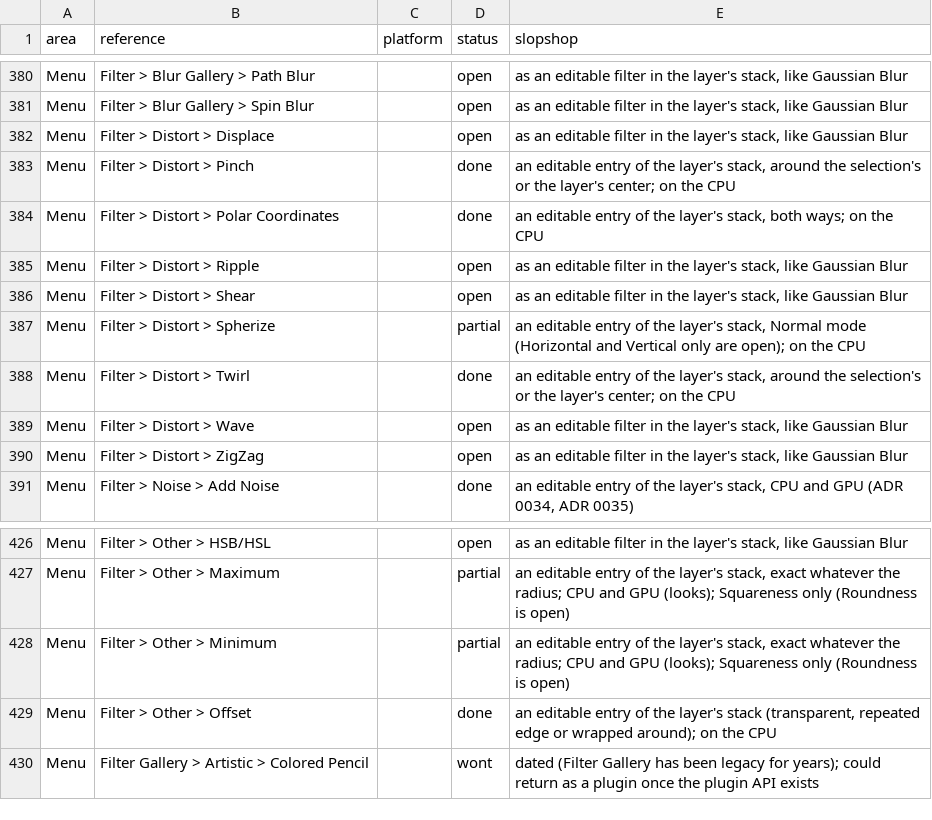
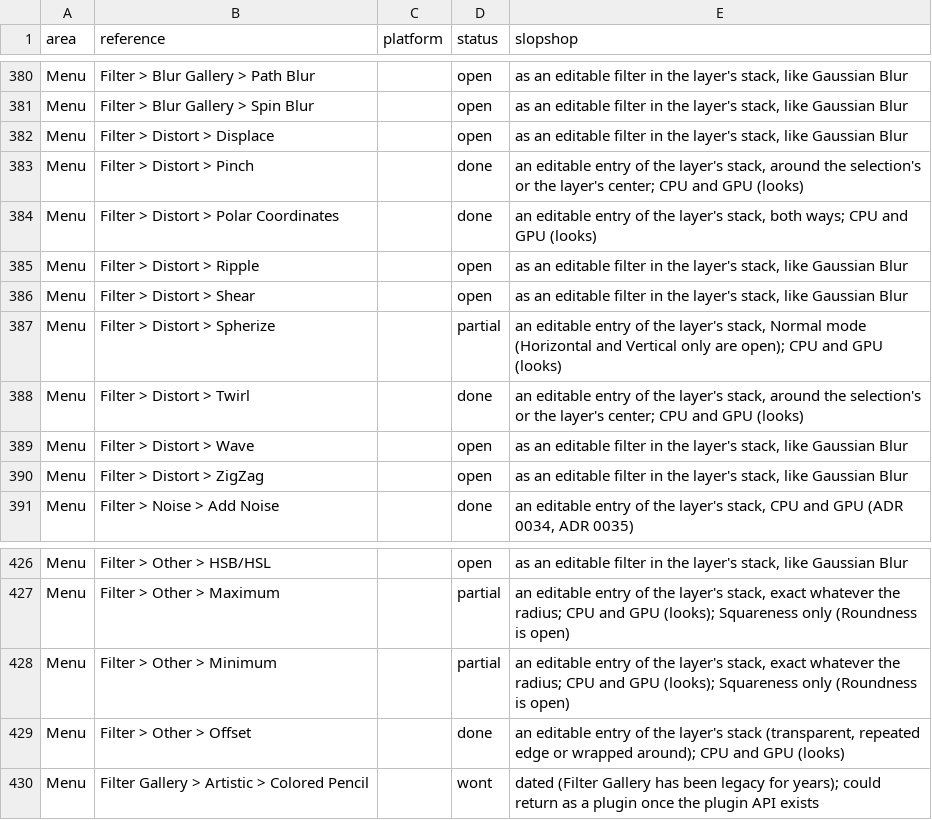
Before and after one commit to laBoiteBleue/slopshop, a CSV file: docs/feature-map.csv, drawn as a sheet; only a part is shown, gaps mark what is left out.

```diff
--- a/docs/feature-map.csv
+++ b/docs/feature-map.csv
@@ -382,8 +382,8 @@ Menu,Filter > Blur Gallery > Spin Blur,,open,"as an editable filter in the layer
 Menu,Filter > Distort > Displace,,open,"as an editable filter in the layer's stack, like Gaussian Blur"
-Menu,Filter > Distort > Pinch,,done,"an editable entry of the layer's stack, around the selection's or the layer's center; on the CPU"
-Menu,Filter > Distort > Polar Coordinates,,done,"an editable entry of the layer's stack, both ways; on the CPU"
+Menu,Filter > Distort > Pinch,,done,"an editable entry of the layer's stack, around the selection's or the layer's center; CPU and GPU (looks)"
+Menu,Filter > Distort > Polar Coordinates,,done,"an editable entry of the layer's stack, both ways; CPU and GPU (looks)"
 Menu,Filter > Distort > Ripple,,open,"as an editable filter in the layer's stack, like Gaussian Blur"
 Menu,Filter > Distort > Shear,,open,"as an editable filter in the layer's stack, like Gaussian Blur"
-Menu,Filter > Distort > Spherize,,partial,"an editable entry of the layer's stack, Normal mode (Horizontal and Vertical only are open); on the CPU"
-Menu,Filter > Distort > Twirl,,done,"an editable entry of the layer's stack, around the selection's or the layer's center; on the CPU"
+Menu,Filter > Distort > Spherize,,partial,"an editable entry of the layer's stack, Normal mode (Horizontal and Vertical only are open); CPU and GPU (looks)"
+Menu,Filter > Distort > Twirl,,done,"an editable entry of the layer's stack, around the selection's or the layer's center; CPU and GPU (looks)"
 Menu,Filter > Distort > Wave,,open,"as an editable filter in the layer's stack, like Gaussian Blur"
@@ -428,3 +428,3 @@ Menu,Filter > Other > Maximum,,partial,"an editable entry of the layer's stack,
 Menu,Filter > Other > Minimum,,partial,"an editable entry of the layer's stack, exact whatever the radius; CPU and GPU (looks); Squareness only (Roundness is open)"
-Menu,Filter > Other > Offset,,done,"an editable entry of the layer's stack (transparent, repeated edge or wrapped around); on the CPU"
+Menu,Filter > Other > Offset,,done,"an editable entry of the layer's stack (transparent, repeated edge or wrapped around); CPU and GPU (looks)"
 Menu,Filter Gallery > Artistic > Colored Pencil,,wont,dated (Filter Gallery has been legacy for years); could return as a plugin once the plugin API exists
```
Also changed, not shown: 4 other files.
